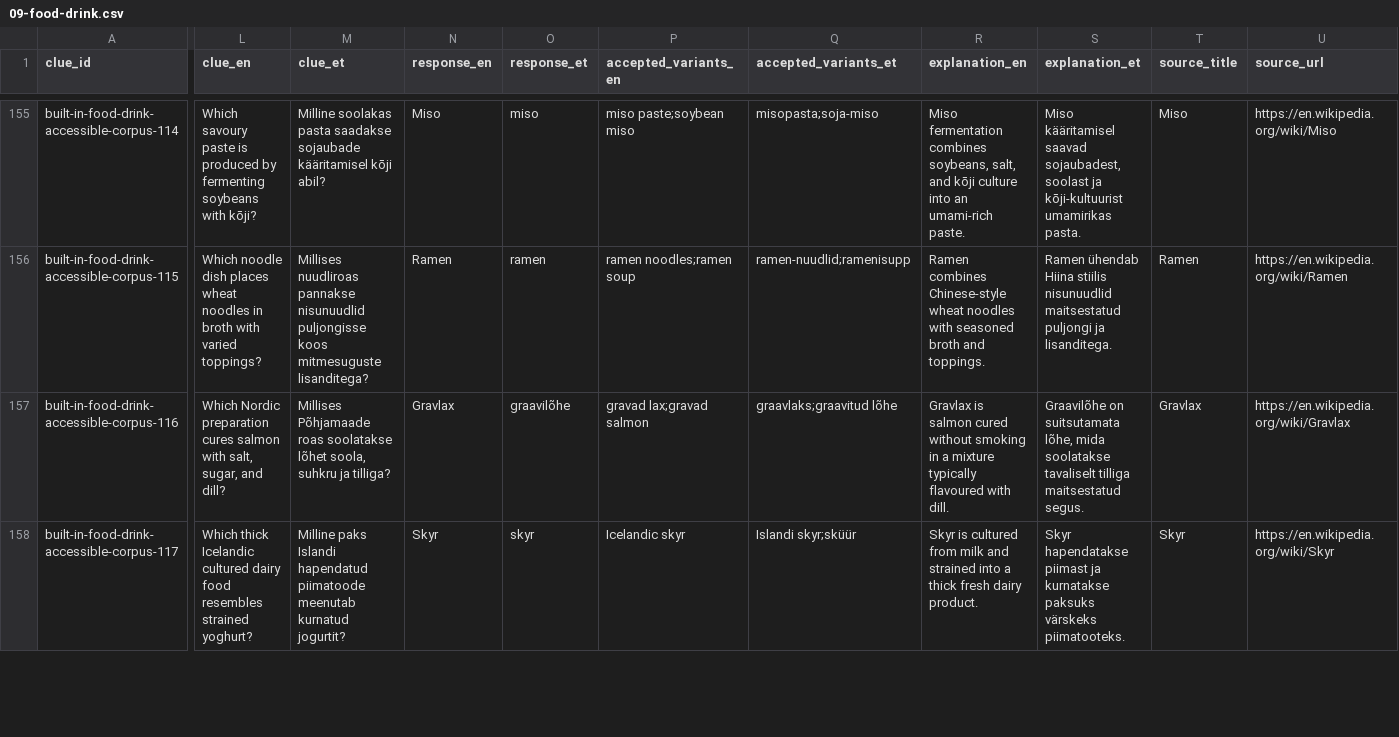
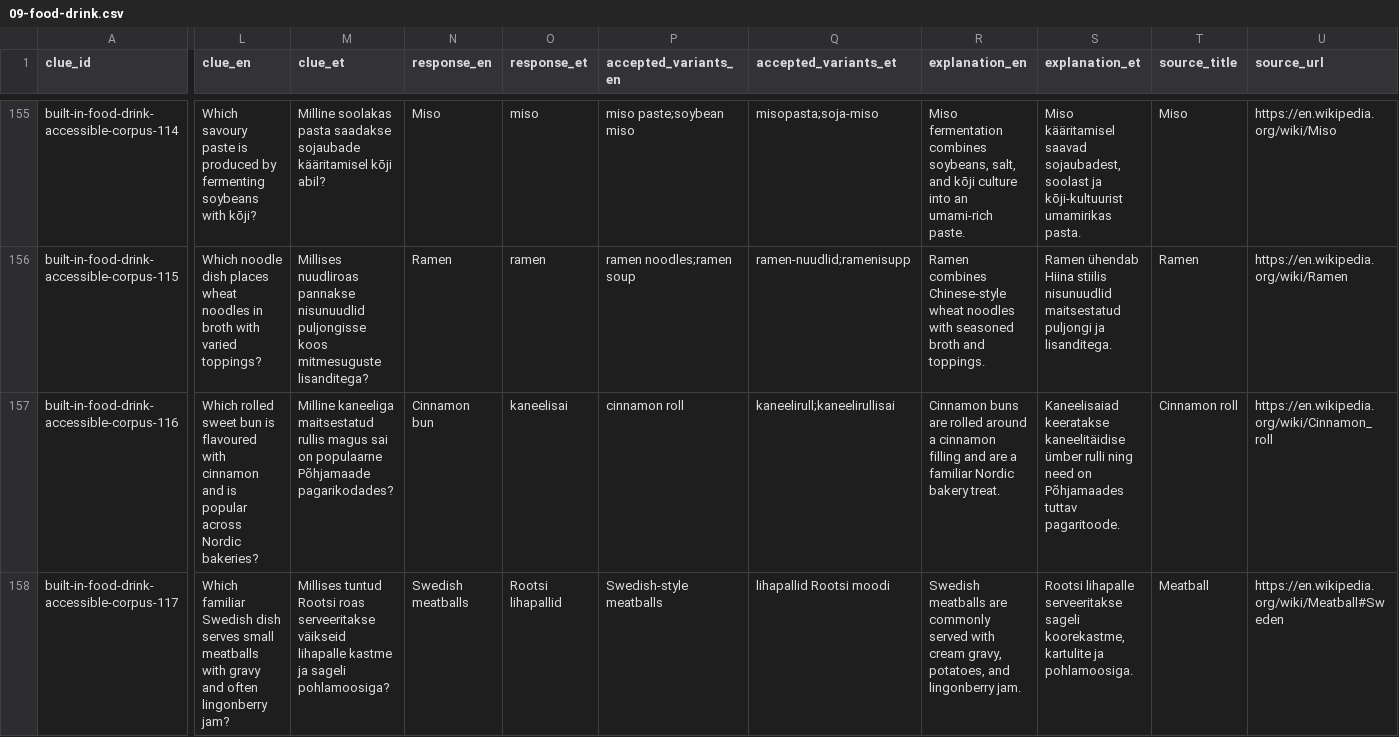
Before and after one commit to KristjanKruusRIA/Quiz-Stage, a CSV file: content/authored/09-food-drink.csv, drawn as a sheet; only a part is shown, gaps mark what is left out; the diff covers the shown part only; the diff names each change by its address in the sheet, - before the commit and + after, or states it on an @@ line.

```diff
--- a/content/authored/09-food-drink.csv
+++ b/content/authored/09-food-drink.csv
-L157 (clue_en): Which Nordic preparation cures salmon with salt, sugar, and dill?
+L157 (clue_en): Which rolled sweet bun is flavoured with cinnamon and is popular across Nordic bakeries?
-M157 (clue_et): Millises Põhjamaade roas soolatakse lõhet soola, suhkru ja tilliga?
+M157 (clue_et): Milline kaneeliga maitsestatud rullis magus sai on populaarne Põhjamaade pagarikodades?
-N157 (response_en): Gravlax
+N157 (response_en): Cinnamon bun
-O157 (response_et): graavilõhe
+O157 (response_et): kaneelisai
-P157 (accepted_variants_en): gravad lax;gravad salmon
+P157 (accepted_variants_en): cinnamon roll
-Q157 (accepted_variants_et): graavlaks;graavitud lõhe
+Q157 (accepted_variants_et): kaneelirull;kaneelirullisai
-R157 (explanation_en): Gravlax is salmon cured without smoking in a mixture typically flavoured with dill.
+R157 (explanation_en): Cinnamon buns are rolled around a cinnamon filling and are a familiar Nordic bakery treat.
-S157 (explanation_et): Graavilõhe on suitsutamata lõhe, mida soolatakse tavaliselt tilliga maitsestatud segus.
+S157 (explanation_et): Kaneelisaiad keeratakse kaneelitäidise ümber rulli ning need on Põhjamaades tuttav pagaritoode.
-T157 (source_title): Gravlax
+T157 (source_title): Cinnamon roll
-U157 (source_url): https://en.wikipedia.org/wiki/Gravlax
+U157 (source_url): https://en.wikipedia.org/wiki/Cinnamon_roll
-L158 (clue_en): Which thick Icelandic cultured dairy food resembles strained yoghurt?
+L158 (clue_en): Which familiar Swedish dish serves small meatballs with gravy and often lingonberry jam?
-M158 (clue_et): Milline paks Islandi hapendatud piimatoode meenutab kurnatud jogurtit?
+M158 (clue_et): Millises tuntud Rootsi roas serveeritakse väikseid lihapalle kastme ja sageli pohlamoosiga?
-N158 (response_en): Skyr
+N158 (response_en): Swedish meatballs
-O158 (response_et): skyr
+O158 (response_et): Rootsi lihapallid
-P158 (accepted_variants_en): Icelandic skyr
+P158 (accepted_variants_en): Swedish-style meatballs
-Q158 (accepted_variants_et): Islandi skyr;sküür
+Q158 (accepted_variants_et): lihapallid Rootsi moodi
-R158 (explanation_en): Skyr is cultured from milk and strained into a thick fresh dairy product.
+R158 (explanation_en): Swedish meatballs are commonly served with cream gravy, potatoes, and lingonberry jam.
-S158 (explanation_et): Skyr hapendatakse piimast ja kurnatakse paksuks värskeks piimatooteks.
+S158 (explanation_et): Rootsi lihapalle serveeritakse sageli koorekastme, kartulite ja pohlamoosiga.
-T158 (source_title): Skyr
+T158 (source_title): Meatball
-U158 (source_url): https://en.wikipedia.org/wiki/Skyr
+U158 (source_url): https://en.wikipedia.org/wiki/Meatball#Sweden
```
Also changed, not shown: 83 edited cells elsewhere in this file, content/authored/04-literature-language.csv, content/authored/08-sports-games.csv, 44 other files.
